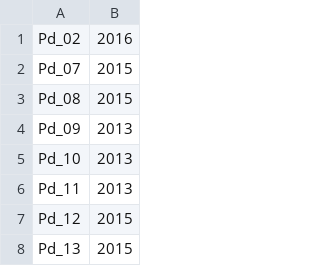
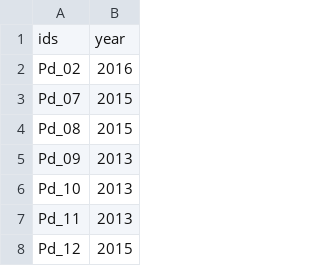
Before and after one commit to cappy-pugliese/WNS-project, a CSV file: data/06_pixy/26_03-02_n-amer-no-clones_pop-by-year.csv, drawn as a sheet; only a part is shown; the shorter side is filled out with more unchanged rows; the diff names each change by its address in the sheet, - before the commit and + after, or states it on an @@ line.

Commit message:
ok i think I finally got pixy running

```diff
--- a/data/06_pixy/26_03-02_n-amer-no-clones_pop-by-year.csv
+++ b/data/06_pixy/26_03-02_n-amer-no-clones_pop-by-year.csv
+row 1: ids | year
```
Also changed, not shown: 4 other files.
